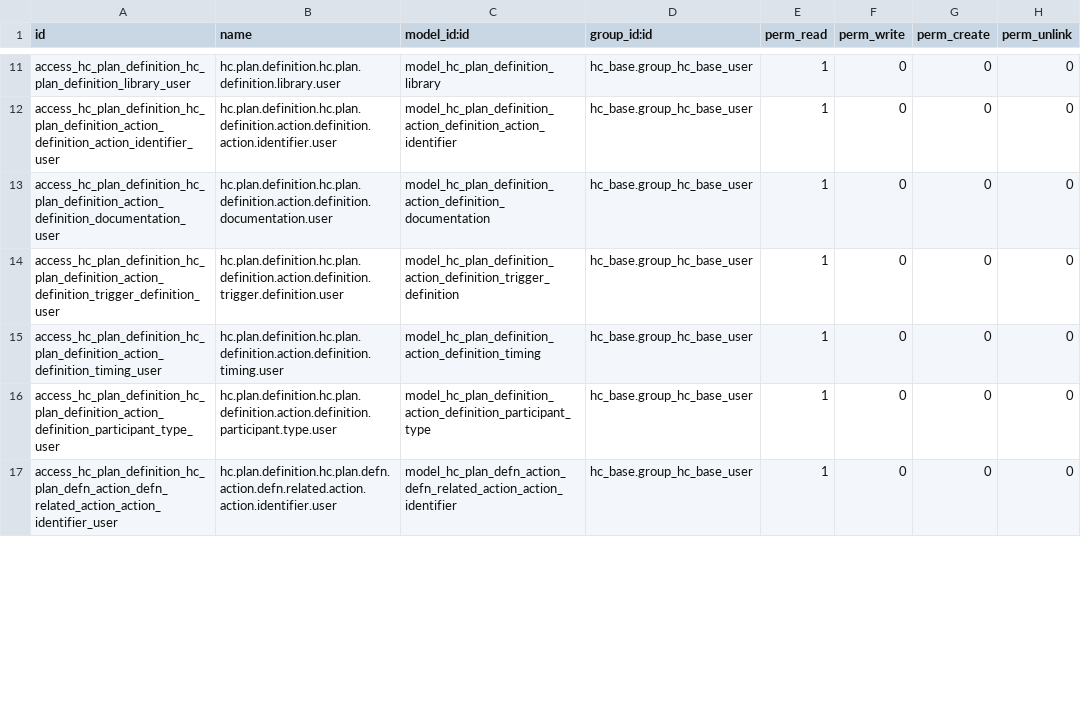
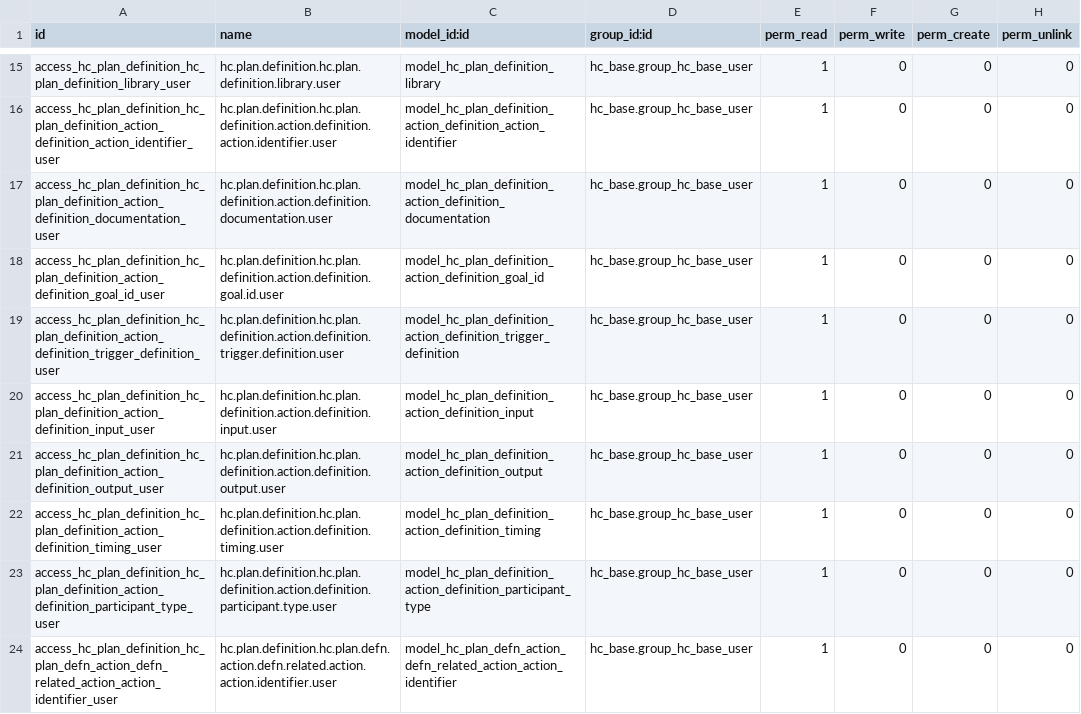
Before and after one commit to LasLabs/odoo-fhir, a CSV file: addons/hc_plan_definition/security/ir.model.access.csv, drawn as a sheet; only a part is shown, gaps mark what is left out; the diff covers the shown part only; the diff names each change by its address in the sheet, - before the commit and + after, or states it on an @@ line.

```diff
--- a/addons/hc_plan_definition/security/ir.model.access.csv
+++ b/addons/hc_plan_definition/security/ir.model.access.csv
+row 18: access_hc_plan_definition_hc_plan_definition_action_definition_goal_id_user | hc.plan.definition.hc.plan.definition.action.definition.goal.id.user | model_hc_plan_definition_action_definition_goal_id | hc_base.group_hc_base_user | 1 | 0 | 0 | 0
+row 20: access_hc_plan_definition_hc_plan_definition_action_definition_input_user | hc.plan.definition.hc.plan.definition.action.definition.input.user | model_hc_plan_definition_action_definition_input | hc_base.group_hc_base_user | 1 | 0 | 0 | 0
+row 21: access_hc_plan_definition_hc_plan_definition_action_definition_output_user | hc.plan.definition.hc.plan.definition.action.definition.output.user | model_hc_plan_definition_action_definition_output | hc_base.group_hc_base_user | 1 | 0 | 0 | 0
```
Also changed, not shown: 6 added rows and 3 edited cells elsewhere in this file, addons/hc_activity_definition/security/ir.model.access.csv, addons/hc_base/security/ir.model.access.csv, 7 other files.
